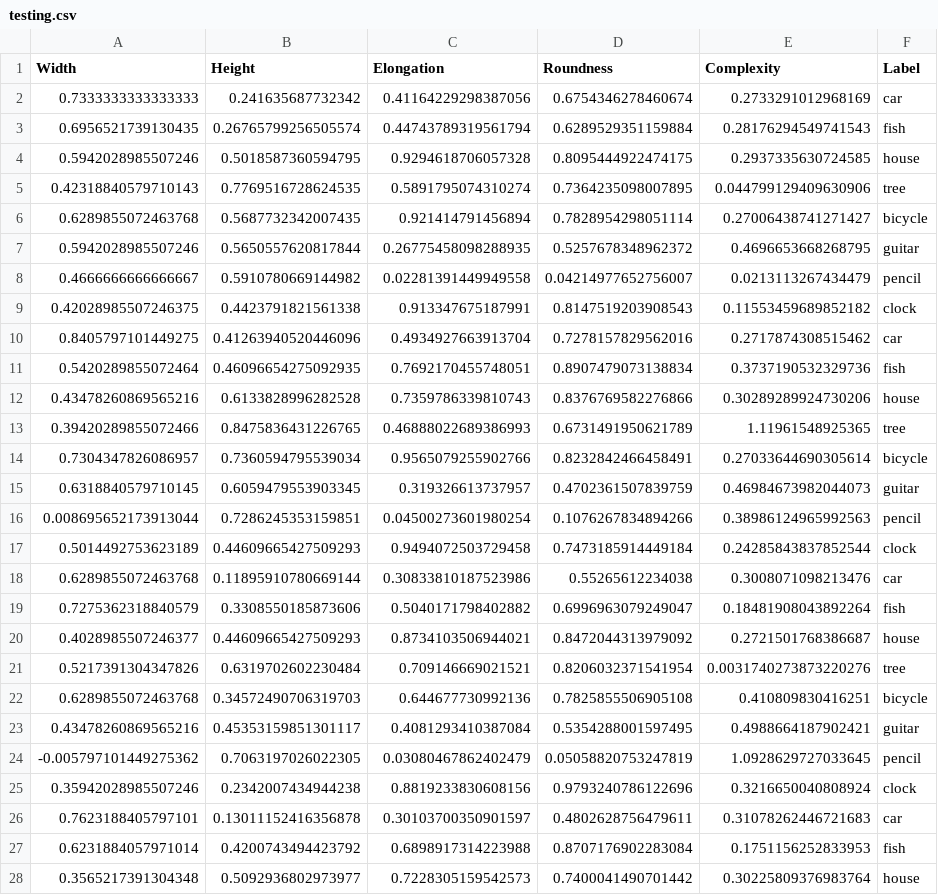
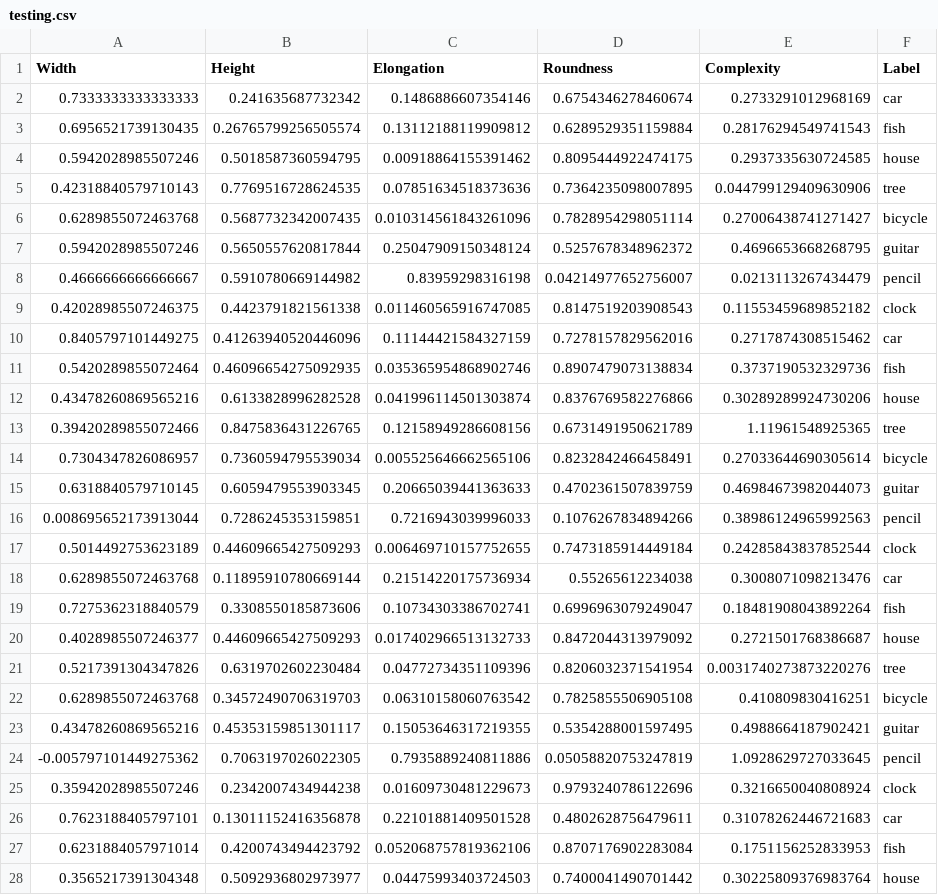
Before and after one commit to boskoa/drawing-recognition-ML, a CSV file: data/dataset/testing.csv, drawn as a sheet; only a part is shown; the diff covers the shown part only.

```diff
--- a/data/dataset/testing.csv
+++ b/data/dataset/testing.csv
@@ -1,28 +1,28 @@
 Width,Height,Elongation,Roundness,Complexity,Label
-0.7333333333333333,0.241635687732342,0.41164229298387056,0.6754346278460674,0.2733291012968169,car
-0.6956521739130435,0.26765799256505574,0.44743789319561794,0.6289529351159884,0.28176294549741543,fish
-0.5942028985507246,0.5018587360594795,0.9294618706057328,0.8095444922474175,0.2937335630724585,house
-0.42318840579710143,0.7769516728624535,0.5891795074310274,0.7364235098007895,0.044799129409630906,tree
-0.6289855072463768,0.5687732342007435,0.921414791456894,0.7828954298051114,0.27006438741271427,bicycle
-0.5942028985507246,0.5650557620817844,0.26775458098288935,0.5257678348962372,0.4696653668268795,guitar
-0.4666666666666667,0.5910780669144982,0.02281391449949558,0.04214977652756007,0.0213113267434479,pencil
-0.42028985507246375,0.4423791821561338,0.913347675187991,0.8147519203908543,0.11553459689852182,clock
-0.8405797101449275,0.41263940520446096,0.4934927663913704,0.7278157829562016,0.2717874308515462,car
-0.5420289855072464,0.46096654275092935,0.7692170455748051,0.8907479073138834,0.3737190532329736,fish
-0.43478260869565216,0.6133828996282528,0.7359786339810743,0.8376769582276866,0.30289289924730206,house
-0.39420289855072466,0.8475836431226765,0.46888022689386993,0.6731491950621789,1.11961548925365,tree
-0.7304347826086957,0.7360594795539034,0.9565079255902766,0.8232842466458491,0.27033644690305614,bicycle
-0.6318840579710145,0.6059479553903345,0.319326613737957,0.4702361507839759,0.46984673982044073,guitar
-0.008695652173913044,0.7286245353159851,0.04500273601980254,0.1076267834894266,0.38986124965992563,pencil
-0.5014492753623189,0.44609665427509293,0.9494072503729458,0.7473185914449184,0.24285843837852544,clock
-0.6289855072463768,0.11895910780669144,0.30833810187523986,0.55265612234038,0.3008071098213476,car
-0.7275362318840579,0.3308550185873606,0.5040171798402882,0.6996963079249047,0.18481908043892264,fish
-0.4028985507246377,0.44609665427509293,0.8734103506944021,0.8472044313979092,0.2721501768386687,house
-0.5217391304347826,0.6319702602230484,0.709146669021521,0.8206032371541954,0.0031740273873220276,tree
-0.6289855072463768,0.34572490706319703,0.644677730992136,0.7825855506905108,0.410809830416251,bicycle
-0.43478260869565216,0.45353159851301117,0.4081293410387084,0.5354288001597495,0.4988664187902421,guitar
--0.005797101449275362,0.7063197026022305,0.03080467862402479,0.05058820753247819,1.0928629727033645,pencil
-0.35942028985507246,0.2342007434944238,0.8819233830608156,0.9793240786122696,0.3216650040808924,clock
-0.7623188405797101,0.13011152416356878,0.30103700350901597,0.4802628756479611,0.31078262446721683,car
-0.6231884057971014,0.4200743494423792,0.6898917314223988,0.8707176902283084,0.1751156252833953,fish
-0.3565217391304348,0.5092936802973977,0.7228305159542573,0.7400041490701442,0.30225809376983764,house
+0.7333333333333333,0.241635687732342,0.1486886607354146,0.6754346278460674,0.2733291012968169,car
+0.6956521739130435,0.26765799256505574,0.13112188119909812,0.6289529351159884,0.28176294549741543,fish
+0.5942028985507246,0.5018587360594795,0.00918864155391462,0.8095444922474175,0.2937335630724585,house
+0.42318840579710143,0.7769516728624535,0.07851634518373636,0.7364235098007895,0.044799129409630906,tree
+0.6289855072463768,0.5687732342007435,0.010314561843261096,0.7828954298051114,0.27006438741271427,bicycle
+0.5942028985507246,0.5650557620817844,0.25047909150348124,0.5257678348962372,0.4696653668268795,guitar
+0.4666666666666667,0.5910780669144982,0.83959298316198,0.04214977652756007,0.0213113267434479,pencil
+0.42028985507246375,0.4423791821561338,0.011460565916747085,0.8147519203908543,0.11553459689852182,clock
+0.8405797101449275,0.41263940520446096,0.11144421584327159,0.7278157829562016,0.2717874308515462,car
+0.5420289855072464,0.46096654275092935,0.035365954868902746,0.8907479073138834,0.3737190532329736,fish
+0.43478260869565216,0.6133828996282528,0.041996114501303874,0.8376769582276866,0.30289289924730206,house
+0.39420289855072466,0.8475836431226765,0.12158949286608156,0.6731491950621789,1.11961548925365,tree
+0.7304347826086957,0.7360594795539034,0.005525646662565106,0.8232842466458491,0.27033644690305614,bicycle
+0.6318840579710145,0.6059479553903345,0.20665039441363633,0.4702361507839759,0.46984673982044073,guitar
+0.008695652173913044,0.7286245353159851,0.7216943039996033,0.1076267834894266,0.38986124965992563,pencil
+0.5014492753623189,0.44609665427509293,0.006469710157752655,0.7473185914449184,0.24285843837852544,clock
+0.6289855072463768,0.11895910780669144,0.21514220175736934,0.55265612234038,0.3008071098213476,car
+0.7275362318840579,0.3308550185873606,0.10734303386702741,0.6996963079249047,0.18481908043892264,fish
+0.4028985507246377,0.44609665427509293,0.017402966513132733,0.8472044313979092,0.2721501768386687,house
+0.5217391304347826,0.6319702602230484,0.04772734351109396,0.8206032371541954,0.0031740273873220276,tree
+0.6289855072463768,0.34572490706319703,0.06310158060763542,0.7825855506905108,0.410809830416251,bicycle
+0.43478260869565216,0.45353159851301117,0.15053646317219355,0.5354288001597495,0.4988664187902421,guitar
+-0.005797101449275362,0.7063197026022305,0.7935889240811886,0.05058820753247819,1.0928629727033645,pencil
+0.35942028985507246,0.2342007434944238,0.01609730481229673,0.9793240786122696,0.3216650040808924,clock
+0.7623188405797101,0.13011152416356878,0.22101881409501528,0.4802628756479611,0.31078262446721683,car
+0.6231884057971014,0.4200743494423792,0.052068757819362106,0.8707176902283084,0.1751156252833953,fish
+0.3565217391304348,0.5092936802973977,0.04475993403724503,0.7400041490701442,0.30225809376983764,house
```
Also changed, not shown: 21 edited cells elsewhere in this file, data/dataset/training.csv, 22 other files.
